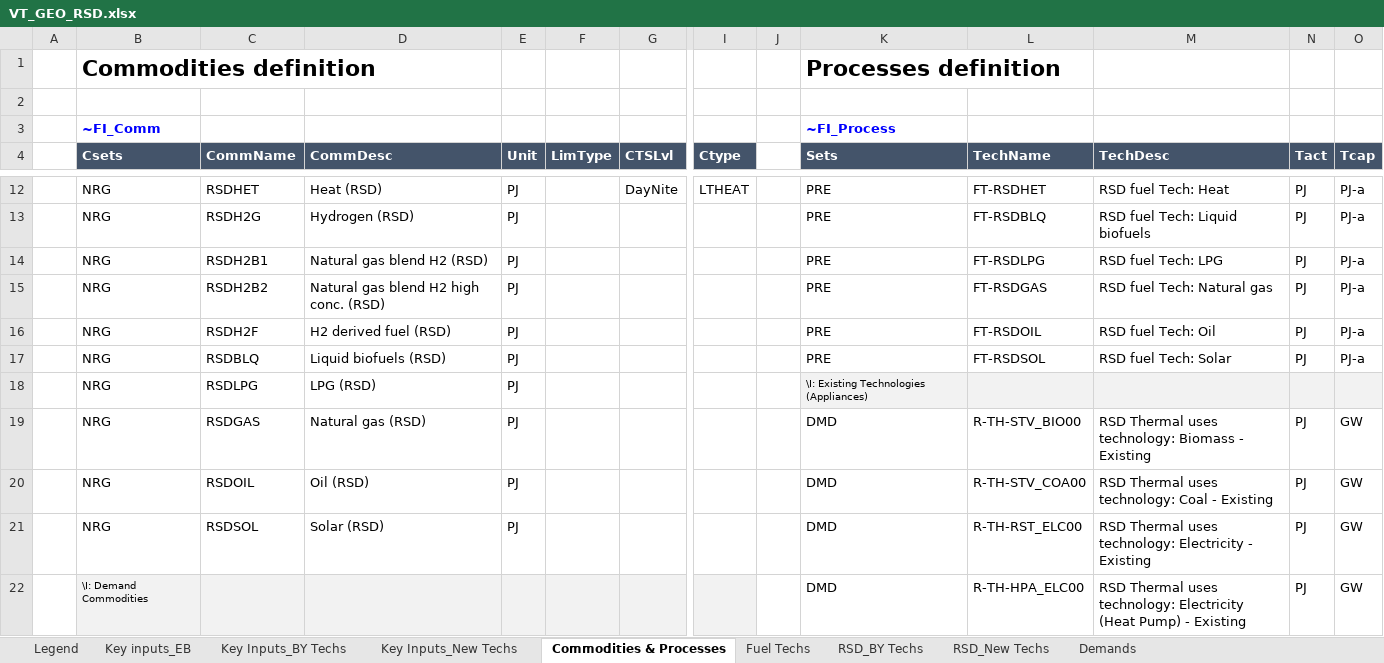
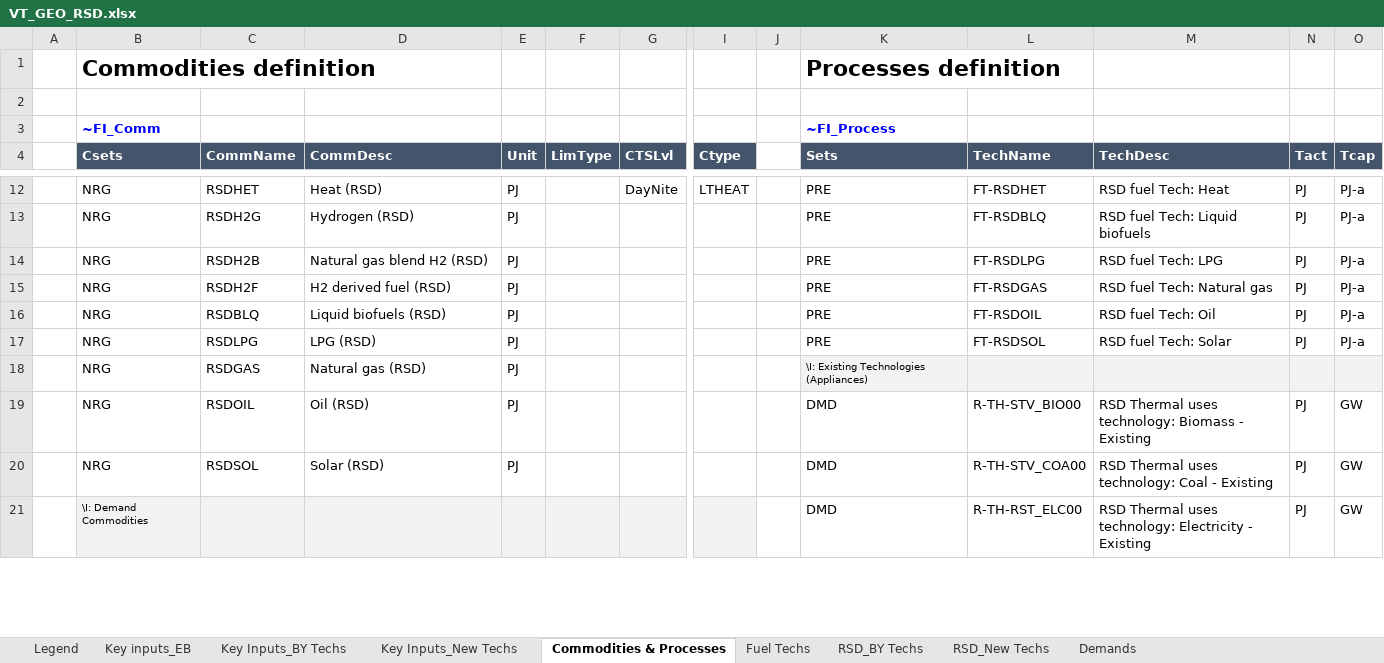
Before and after one commit to akanudia/TIMES-GEO, an Excel workbook: VT_GEO_RSD.xlsx, sheet Commodities & Processes, drawn as a sheet; only a part is shown, gaps mark what is left out; values as stored, in another font and other column widths than the file's, no borders; removed rows and columns are numbered as before the commit, all else as after; rows hold the shown columns only; the diff covers the shown part only; the diff names each change by its address in the sheet, - before the commit and + after, or states it on an @@ line.

```diff
--- a/VT_GEO_RSD.xlsx (sheet Commodities & Processes)
+++ b/VT_GEO_RSD.xlsx (sheet Commodities & Processes)
-C14 (CommName): RSDH2B1
+C14 (CommName): RSDH2B
-C15 (CommName): RSDH2B2
+C15 (CommName): RSDH2F
-D15 (CommDesc): Natural gas blend H2 high conc. (RSD)
+D15 (CommDesc): H2 derived fuel (RSD)
-C16 (CommName): RSDH2F
+C16 (CommName): RSDBLQ
-D16 (CommDesc): H2 derived fuel (RSD)
+D16 (CommDesc): Liquid biofuels (RSD)
-C17 (CommName): RSDBLQ
+C17 (CommName): RSDLPG
-D17 (CommDesc): Liquid biofuels (RSD)
+D17 (CommDesc): LPG (RSD)
-C18 (CommName): RSDLPG
+C18 (CommName): RSDGAS
-D18 (CommDesc): LPG (RSD)
+D18 (CommDesc): Natural gas (RSD)
-row 19:  | NRG | RSDGAS | Natural gas (RSD) | PJ |  |  |  |  | DMD | R-TH-STV_BIO00 | RSD Thermal uses technology: Biomass - Existing | PJ | GW
-L19 (TechName): R-TH-STV_COA00
+L19 (TechName): R-TH-STV_BIO00
-M19 (TechDesc): …uses technology: Coal - Existing
+M19 (TechDesc): …uses technology: Biomass - Existing
-L20 (TechName): R-TH-RST_ELC00
+L20 (TechName): R-TH-STV_COA00
-M20 (TechDesc): …uses technology: Electricity - Existing
+M20 (TechDesc): …uses technology: Coal - Existing
-L21 (TechName): R-TH-HPA_ELC00
+L21 (TechName): R-TH-RST_ELC00
-M21 (TechDesc): …technology: Electricity (Heat Pump) - Existing
+M21 (TechDesc): …technology: Electricity - Existing
```
Also changed, not shown: 1 added row and 22 edited cells elsewhere in this sheet, sheet RSD_New Techs, sheet Legend, charts or pictures, SubRES_Tmpl/SubRes_UPS_Hydrogen.xlsx, 2 other files.
